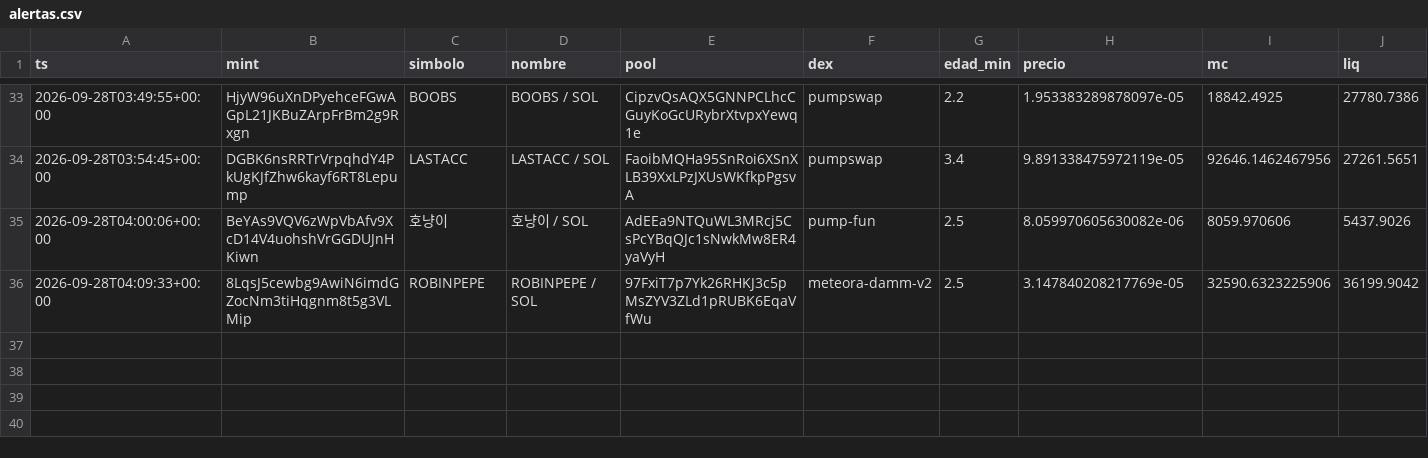
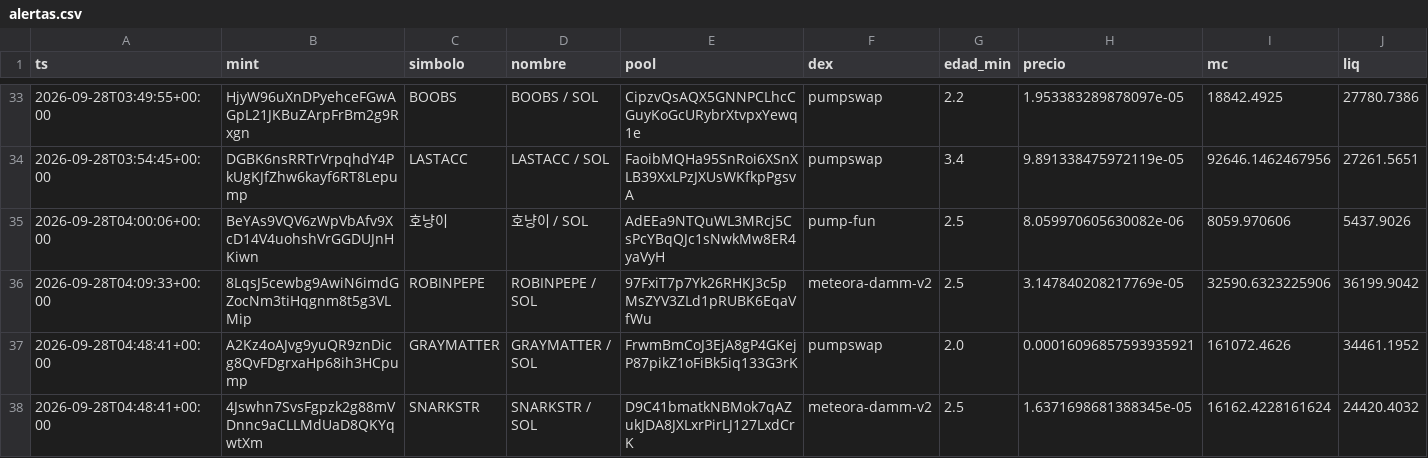
Before and after one commit to eriphelo15/An-lisis-cuantitativo, a CSV file: alertas.csv, drawn as a sheet; only a part is shown, gaps mark what is left out; rows hold the shown columns only; the diff names each change by its address in the sheet, - before the commit and + after, or states it on an @@ line.

```diff
--- a/alertas.csv
+++ b/alertas.csv
+row 37: 2026-09-28T04:48:41+00:00 | A2Kz4oAJvg9yuQR9znDicg8QvFDgrxaHp68ih3HCpump | GRAYMATTER | GRAYMATTER / SOL | FrwmBmCoJ3EjA8gP4GKejP87pikZ1oFiBk5iq133G3rK | pumpswap | 2.0 | 0.00016096857593935921 | 161072.4626 | 34461.1952
+row 38: 2026-09-28T04:48:41+00:00 | 4Jswhn7SvsFgpzk2g88mVDnnc9aCLLMdUaD8QKYqwtXm | SNARKSTR | SNARKSTR / SOL | D9C41bmatkNBMok7qAZukJDA8JXLxrPirLJ127LxdCrK | meteora-damm-v2 | 2.5 | 1.6371698681388345e-05 | 16162.4228161624 | 24420.4032
```
Also changed, not shown: detecciones.csv, seguimiento.csv, 1 other file.
